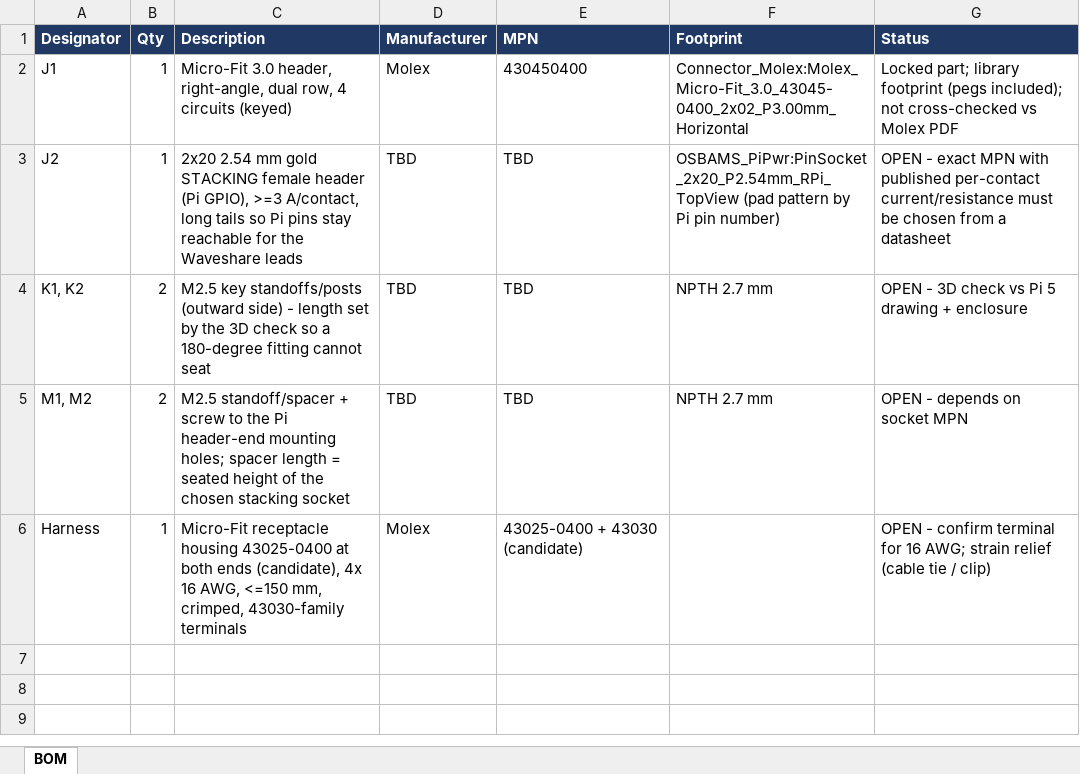
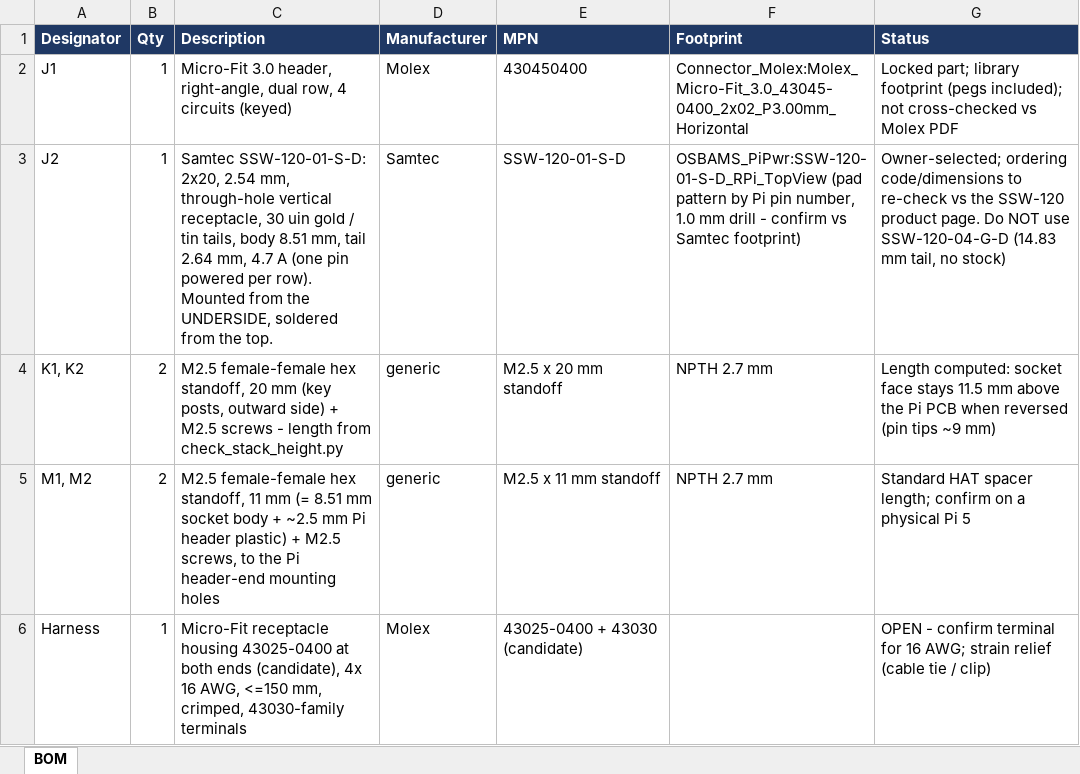
Before and after one commit to hle12345/OSBAMS, an Excel workbook: OSBAMS_Pi_Power_Interposer_RevA_RC1/bom/OSBAMS_Pi_Power_Interposer_RevA_RC1_BOM.xlsx, sheet BOM, drawn as a sheet; values as stored, in another font and other column widths than the file's, no borders; the diff names each change by its address in the sheet, - before the commit and + after, or states it on an @@ line.

```diff
--- a/OSBAMS_Pi_Power_Interposer_RevA_RC1/bom/OSBAMS_Pi_Power_Interposer_RevA_RC1_BOM.xlsx (sheet BOM)
+++ b/OSBAMS_Pi_Power_Interposer_RevA_RC1/bom/OSBAMS_Pi_Power_Interposer_RevA_RC1_BOM.xlsx (sheet BOM)
-C3 (Description): 2x20 2.54 mm gold STACKING female header (Pi GPIO), >=3 A/contact, long tails so Pi pins stay reachable for the Waveshare leads
+C3 (Description): Samtec SSW-120-01-S-D: 2x20, 2.54 mm, through-hole vertical receptacle, 30 uin gold / tin tails, body 8.51 mm, tail 2.64 mm, 4.7 A (one pin powered per row). Mounted from the UNDERSIDE, soldered from the top.
-D3 (Manufacturer): TBD
+D3 (Manufacturer): Samtec
-E3 (MPN): TBD
+E3 (MPN): SSW-120-01-S-D
-F3 (Footprint): OSBAMS_PiPwr:PinSocket_2x20_P2.54mm_RPi_TopView (pad pattern by Pi pin number)
+F3 (Footprint): OSBAMS_PiPwr:SSW-120-01-S-D_RPi_TopView (pad pattern by Pi pin number, 1.0 mm drill - confirm vs Samtec footprint)
-G3 (Status): OPEN - exact MPN with published per-contact current/resistance must be chosen from a datasheet
+G3 (Status): Owner-selected; ordering code/dimensions to re-check vs the SSW-120 product page. Do NOT use SSW-120-04-G-D (14.83 mm tail, no stock)
-C4 (Description): M2.5 key standoffs/posts (outward side) - length set by the 3D check so a 180-degree fitting cannot seat
+C4 (Description): M2.5 female-female hex standoff, 20 mm (key posts, outward side) + M2.5 screws - length from check_stack_height.py
-D4:D5 (Manufacturer): TBD
+D4:D5 (Manufacturer): generic
-E4 (MPN): TBD
+E4 (MPN): M2.5 x 20 mm standoff
-G4 (Status): OPEN - 3D check vs Pi 5 drawing + enclosure
+G4 (Status): Length computed: socket face stays 11.5 mm above the Pi PCB when reversed (pin tips ~9 mm)
-C5 (Description): M2.5 standoff/spacer + screw to the Pi header-end mounting holes; spacer length = seated height of the chosen stacking socket
+C5 (Description): M2.5 female-female hex standoff, 11 mm (= 8.51 mm socket body + ~2.5 mm Pi header plastic) + M2.5 screws, to the Pi header-end mounting holes
-E5 (MPN): TBD
+E5 (MPN): M2.5 x 11 mm standoff
-G5 (Status): OPEN - depends on socket MPN
+G5 (Status): Standard HAT spacer length; confirm on a physical Pi 5
```
Also changed, not shown: OSBAMS_Pi_Display_Power_RevA_RC1/bom/OSBAMS_Pi_Display_Power_RevA_RC1_BOM.xlsx, 55 other files.
